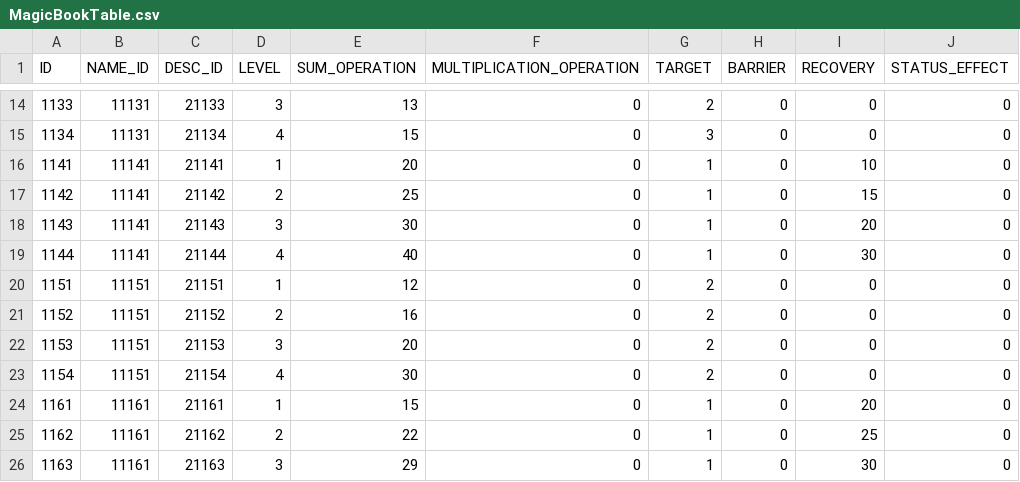
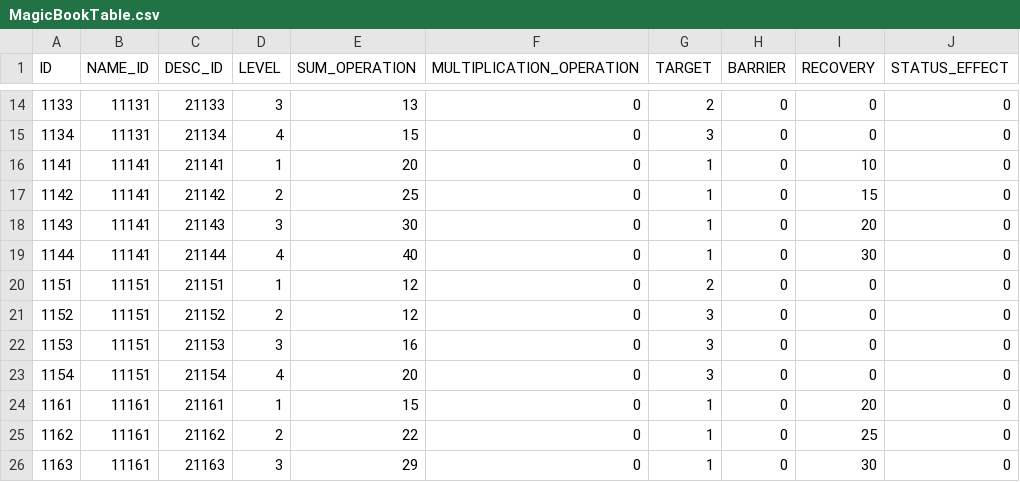
Before and after one commit to somersolt/Wizard-of-Dice, a CSV file: Assets/Resources/Table/MagicBookTable.csv, drawn as a sheet; only a part is shown, gaps mark what is left out.

```diff
--- a/Assets/Resources/Table/MagicBookTable.csv
+++ b/Assets/Resources/Table/MagicBookTable.csv
@@ -20,5 +20,5 @@ ID,NAME_ID,DESC_ID,LEVEL,SUM_OPERATION,MULTIPLICATION_OPERATION,TARGET,BARRIER,R
 1151,11151,21151,1,12,0,2,0,0,0
-1152,11151,21152,2,16,0,2,0,0,0
-1153,11151,21153,3,20,0,2,0,0,0
-1154,11151,21154,4,30,0,2,0,0,0
+1152,11151,21152,2,12,0,3,0,0,0
+1153,11151,21153,3,16,0,3,0,0,0
+1154,11151,21154,4,20,0,3,0,0,0
 1161,11161,21161,1,15,0,1,0,20,0
```
Also changed, not shown: 3 other files.
